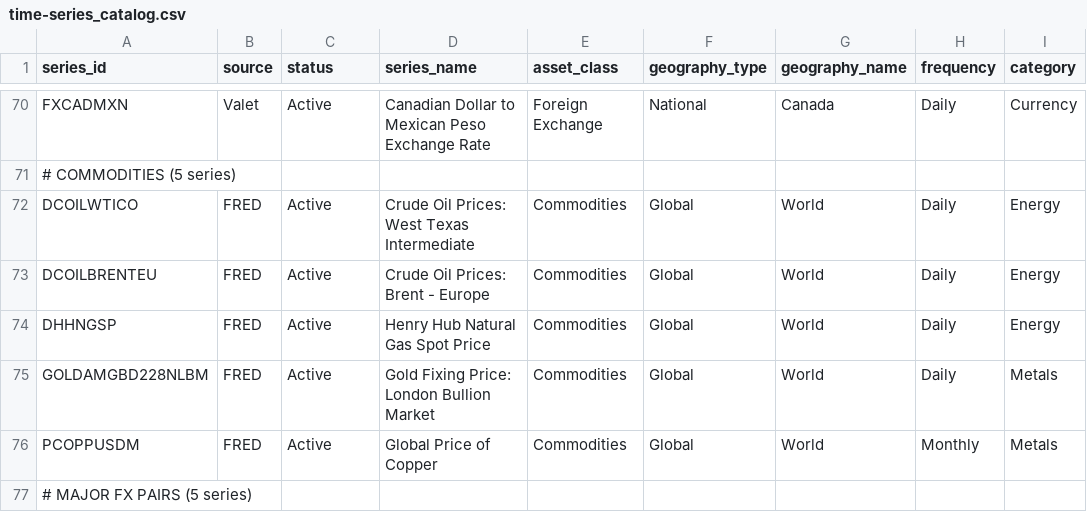
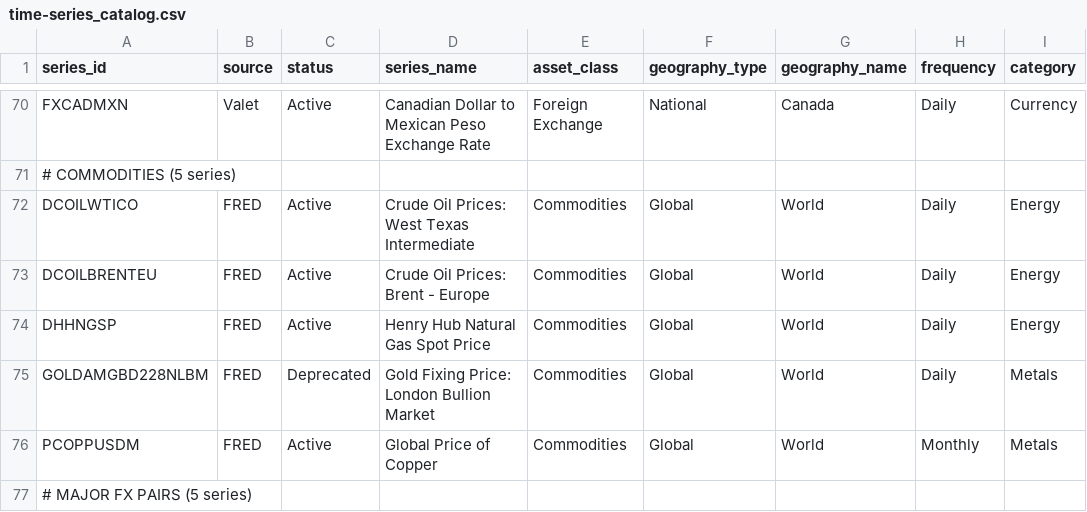
Before and after one commit to PrometheusFire-22/project-chronos, a CSV file: database/seeds/time-series_catalog.csv, drawn as a sheet; only a part is shown, gaps mark what is left out; the diff covers the shown part only; the diff names each change by its address in the sheet, - before the commit and + after, or states it on an @@ line.

```diff
--- a/database/seeds/time-series_catalog.csv
+++ b/database/seeds/time-series_catalog.csv
-C75 (status): Active
+C75 (status): Deprecated
```
Also changed, not shown: 20 edited cells elsewhere in this file, 3 other files.
